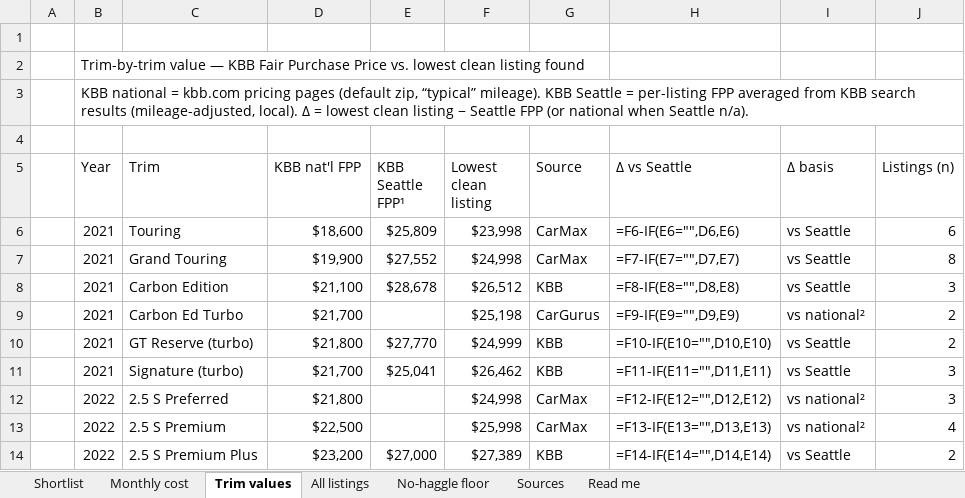
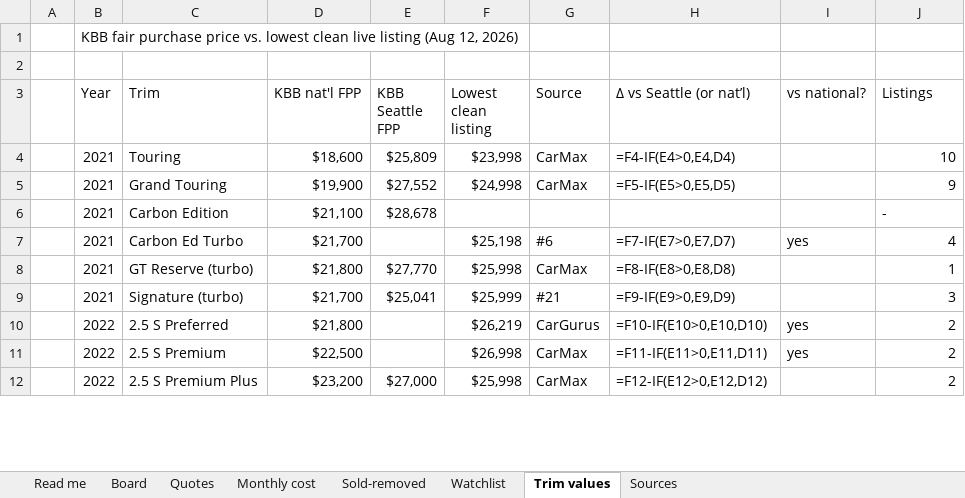
Before and after one commit to evbarleyg/macicarsearch, an Excel workbook: CX5-Seattle-Buyers-Report.xlsx, sheet Trim values, drawn as a sheet; only a part is shown; values as stored, in another font and other column widths than the file's, no cell formats; formulas without a stored value are shown as written; removed rows and columns are numbered as before the commit, all else as after; the diff covers the shown part only; the diff names each change by its address in the sheet, - before the commit and + after, or states it on an @@ line.

Commit message:
Generate every page section from data/board.json; rebuild cost/compare/calculator/top picks around live cars
Before: index.html had been restructured by hand and then patched surgically, so
sections drifted apart. The monthly-cost table, the cheapest-solid vs. stretch
box and the payment calculator still used the Aug 7 set (including #3, sold
Aug 11, as the worked example), the no-haggle bullets pointed at sold units,
and the PDF / Excel downloads were the Aug 7-11 snapshot rather than what the
page showed.

After: data/board.json is the single source of truth (cars #1-#21 with status,
prices, history, deal figures, quotes and counters, dealers with tax rates and
coordinates, market cloud, trims, watchlist, sweeps, changelog, prose) and
tools/build_site.py regenerates index.html, status.html, map.html, trims.html
plus the PDF, XLSX and DOCX from it in one run (refreshed 2026-08-12).
- Live-only everywhere: cost table (sorted by OTD), compare box, calculator,
  top picks, chart labels, trim-table lowest-listing cells, Excel Monthly cost
  and Word tables; sold cars only in the removed line / sold table / Sold sheet
  and as hollow chart markers.
- Quoted out-the-door figures replace estimates wherever a dealer has replied
  in writing (#5, #13, #14, #17); estimates use the dealer-city rate
  (DOR Q3-2026 + 0.5% MV tax) or 11.05% WA use tax for Oregon dealers.
- Cheapest solid / stretch, top-3 fallback, header pill counts and dates are
  computed by rule; the calculator's static example is asserted equal to the
  cheapest-solid cost row at build time.
- tools/README.md documents the refresh workflow; never hand-edit generated files.

No-Verification-Needed: static content only

```diff
--- a/CX5-Seattle-Buyers-Report.xlsx (sheet Trim values)
+++ b/CX5-Seattle-Buyers-Report.xlsx (sheet Trim values)
-sheet tab: No-haggle floor
+sheet tab: Sold-removed
-sheet tab: Shortlist
-sheet tab: All listings
+sheet tab: Board
+sheet tab: Quotes
+sheet tab: Watchlist
@@ sheet tab order changed: Read me | Board | Quotes | Monthly cost | Sold-removed | Watchlist | Trim values | Sources @@
+row 1:  | KBB fair purchase price vs. lowest clean live listing (Aug 12, 2026)
-row 2:  | Trim-by-trim value — KBB Fair Purchase Price vs. lowest clean listing found
-row 3:  | KBB national = kbb.com pricing pages (default zip, “typical” mileage). KBB Seattle = per-listing FPP averaged from KBB search results (mileage-adjusted, local). Δ = lowest clean listing − Seattle FPP (or national when Seattle n/a).
-row 4: (empty)
-E3: KBB Seattle FPP¹
+E3: KBB Seattle FPP
-H3: Δ vs Seattle
+H3: Δ vs Seattle (or nat’l)
-I3: Δ basis
+I3: vs national?
-J3: Listings (n)
+J3: Listings
-H4 (Δ vs Seattle (or nat’l)): =F6-IF(E6="",D6,E6)
+H4 (Δ vs Seattle (or nat’l)): =F4-IF(E4>0,E4,D4)
-I4:I5 (vs national?): vs Seattle
+I4:I5 (vs national?): (empty)
-J4 (Listings): 6
+J4 (Listings): 10
-H5 (Δ vs Seattle (or nat’l)): =F7-IF(E7="",D7,E7)
+H5 (Δ vs Seattle (or nat’l)): =F5-IF(E5>0,E5,D5)
-J5 (Listings): 8
+J5 (Listings): 9
-row 8:  | 2021 | Carbon Edition | $21,100 | $28,678 | $26,512 | KBB | =F8-IF(E8="",D8,E8) | vs Seattle | 3
+row 6:  | 2021 | Carbon Edition | $21,100 | $28,678 |  |  |  |  | -
-G7 (Source): CarGurus
+G7 (Source): #6
-H7 (Δ vs Seattle (or nat’l)): =F9-IF(E9="",D9,E9)
+H7 (Δ vs Seattle (or nat’l)): =F7-IF(E7>0,E7,D7)
-I7 (vs national?): vs national²
+I7 (vs national?): yes
-J7 (Listings): 2
+J7 (Listings): 4
-row 10:  | 2021 | GT Reserve (turbo) | $21,800 | $27,770 | $24,999 | KBB | =F10-IF(E10="",D10,E10) | vs Seattle | 2
+row 8:  | 2021 | GT Reserve (turbo) | $21,800 | $27,770 | $25,998 | CarMax | =F8-IF(E8>0,E8,D8) |  | 1
-F9 (Lowest clean listing): $26,462
+F9 (Lowest clean listing): $25,999
-G9 (Source): KBB
+G9 (Source): #21
-H9 (Δ vs Seattle (or nat’l)): =F11-IF(E11="",D11,E11)
+H9 (Δ vs Seattle (or nat’l)): =F9-IF(E9>0,E9,D9)
-I9 (vs national?): vs Seattle
+I9 (vs national?): (empty)
-row 12:  | 2022 | 2.5 S Preferred | $21,800 |  | $24,998 | CarMax | =F12-IF(E12="",D12,E12) | vs national² | 3
+row 10:  | 2022 | 2.5 S Preferred | $21,800 |  | $26,219 | CarGurus | =F10-IF(E10>0,E10,D10) | yes | 2
-F11 (Lowest clean listing): $25,998
+F11 (Lowest clean listing): $26,998
-H11 (Δ vs Seattle (or nat’l)): =F13-IF(E13="",D13,E13)
+H11 (Δ vs Seattle (or nat’l)): =F11-IF(E11>0,E11,D11)
-I11 (vs national?): vs national²
+I11 (vs national?): yes
-J11 (Listings): 4
+J11 (Listings): 2
-F12 (Lowest clean listing): $27,389
+F12 (Lowest clean listing): $25,998
-G12 (Source): KBB
+G12 (Source): CarMax
-H12 (Δ vs Seattle (or nat’l)): =F14-IF(E14="",D14,E14)
+H12 (Δ vs Seattle (or nat’l)): =F12-IF(E12>0,E12,D12)
-I12 (vs national?): vs Seattle
+I12 (vs national?): (empty)
```
Also changed, not shown: 2 added rows, 8 removed rows and 17 edited cells elsewhere in this sheet, sheet Monthly cost, sheet Sold-removed, sheet Read me, sheet Sources, cell formats, 15 other files.
